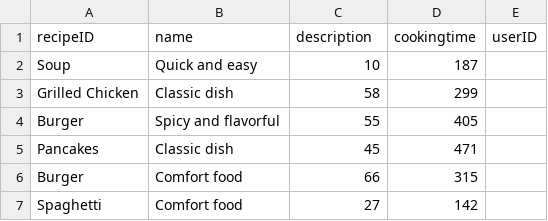
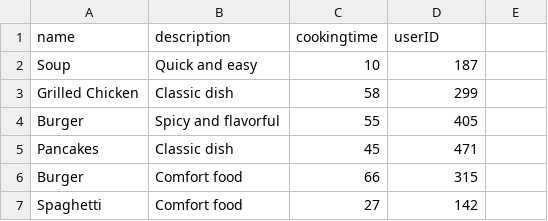
Before and after one commit to fabiomurillo1/microrecipes, a CSV file: large_recipes.csv, drawn as a sheet; only a part is shown; removed rows and columns are numbered as before the commit, all else as after; the diff names each change by its address in the sheet, - before the commit and + after, or states it on an @@ line.

Commit message:
changed again

```diff
--- a/large_recipes.csv
+++ b/large_recipes.csv
-row 1: recipeID | name | description | cookingtime | userID
+row 1: name | description | cookingtime | userID
```
